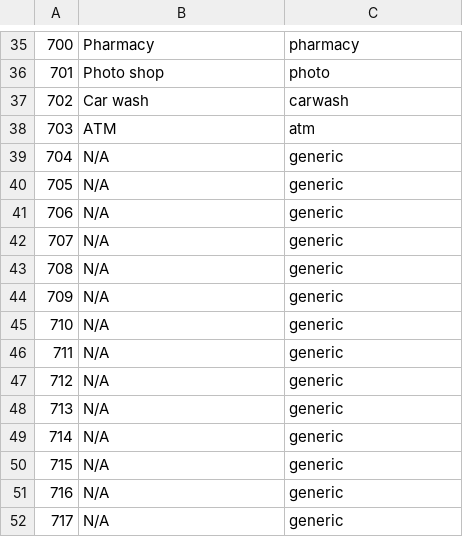
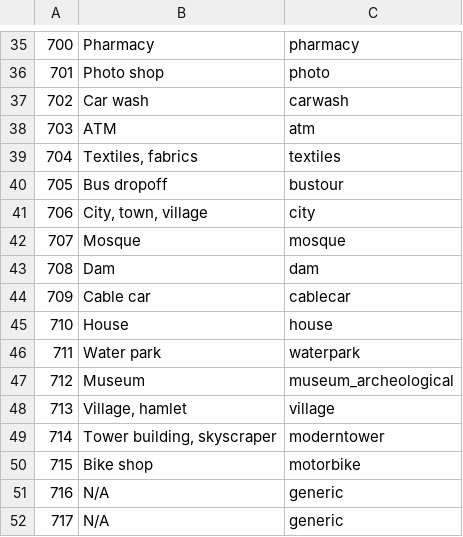
Before and after one commit to Virtakuono/.kml-repository, a TSV file: JeddahPOIs_styles.tsv, drawn as a sheet; only a part is shown, gaps mark what is left out.

```diff
--- a/JeddahPOIs_styles.tsv
+++ b/JeddahPOIs_styles.tsv
@@ -38,14 +38,14 @@
 703	ATM	atm
-704	N/A	generic
-705	N/A	generic
-706	N/A	generic
-707	N/A	generic
-708	N/A	generic
-709	N/A	generic
-710	N/A	generic
-711	N/A	generic
-712	N/A	generic
-713	N/A	generic
-714	N/A	generic
-715	N/A	generic
+704	Textiles, fabrics	textiles
+705	Bus dropoff	bustour
+706	City, town, village	city
+707	Mosque	mosque
+708	Dam	dam
+709	Cable car	cablecar
+710	House	house
+711	Water park	waterpark
+712	Museum	museum_archeological
+713	Village, hamlet	village
+714	Tower building, skyscraper	moderntower
+715	Bike shop	motorbike
 716	N/A	generic
```
Also changed, not shown: JeddahPOIs.tsv, 6 other files.
